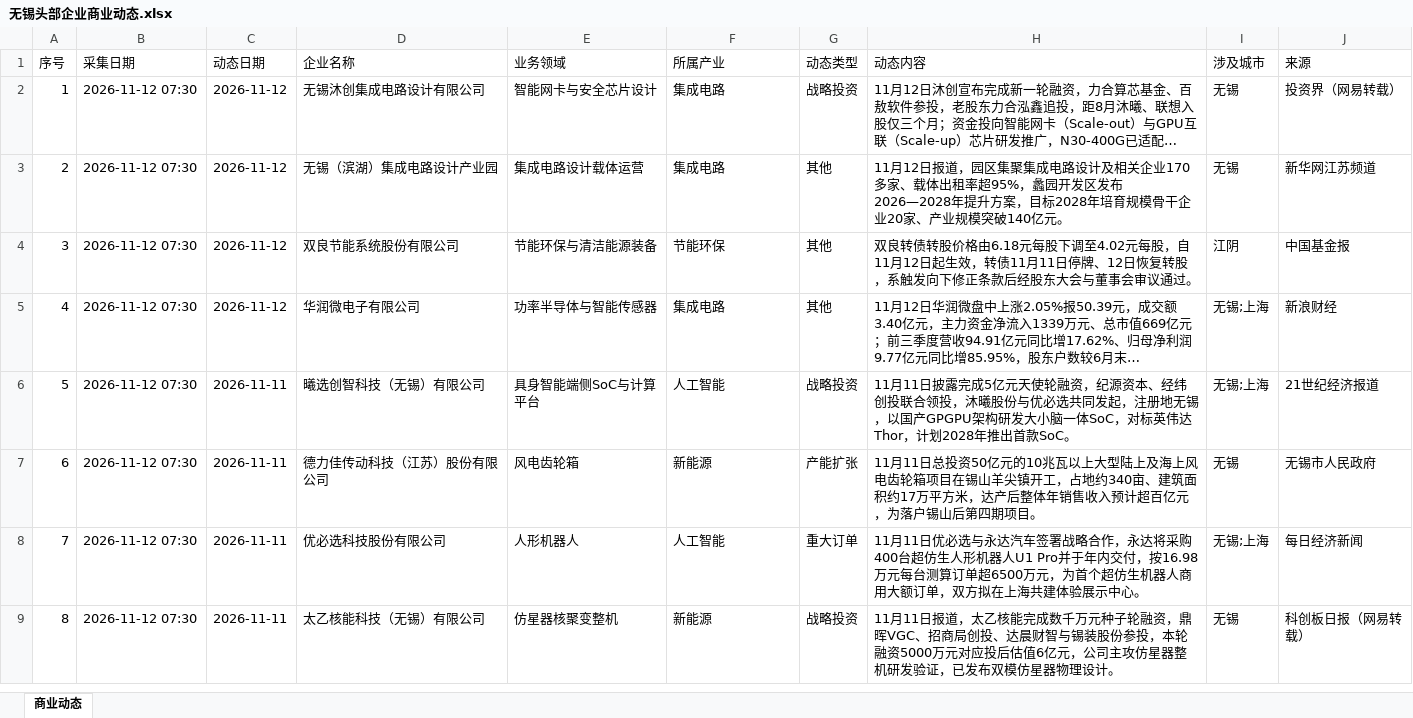
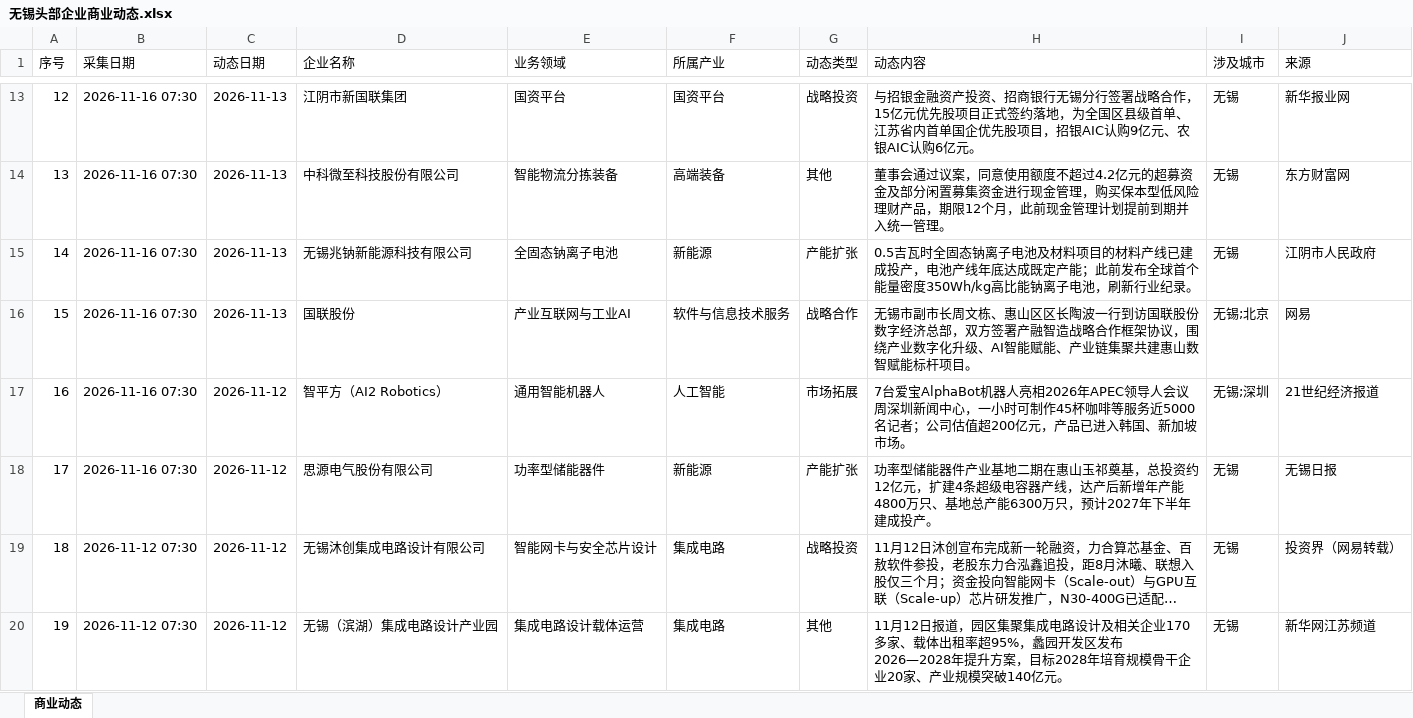
Before and after one commit to happylittlezhu/wuxi-news, an Excel workbook: 无锡头部企业商业动态.xlsx, sheet 商业动态, drawn as a sheet; only a part is shown, gaps mark what is left out; the shorter side is filled out with more unchanged rows; long unchanged cells end in …; values as stored, in another font and other column widths than the file's, no borders; addresses are those after the commit; the diff covers the shown part only; the diff names each change by its address in the sheet, - before the commit and + after, or states it on an @@ line.

```diff
--- a/无锡头部企业商业动态.xlsx (sheet 商业动态)
+++ b/无锡头部企业商业动态.xlsx (sheet 商业动态)
+row 13: 12 | 2026-11-16 07:30 | 2026-11-13 | 江阴市新国联集团 | 国资平台 | 国资平台 | 战略投资 | 与招银金融资产投资、招商银行无锡分行签署战略合作，15亿元优先股项目正式签约落地，为全国区县级首单、江苏省内首单国企优先股项目，招银AIC认购9亿元、农银AIC认购6亿元。 | 无锡 | 新华报业网
+row 14: 13 | 2026-11-16 07:30 | 2026-11-13 | 中科微至科技股份有限公司 | 智能物流分拣装备 | 高端装备 | 其他 | 董事会通过议案，同意使用额度不超过4.2亿元的超募资金及部分闲置募集资金进行现金管理，购买保本型低风险理财产品，期限12个月，此前现金管理计划提前到期并入统一管理。 | 无锡 | 东方财富网
+row 15: 14 | 2026-11-16 07:30 | 2026-11-13 | 无锡兆钠新能源科技有限公司 | 全固态钠离子电池 | 新能源 | 产能扩张 | 0.5吉瓦时全固态钠离子电池及材料项目的材料产线已建成投产，电池产线年底达成既定产能；此前发布全球首个能量密度350Wh/kg高比能钠离子电池，刷新行业纪录。 | 无锡 | 江阴市人民政府
+row 16: 15 | 2026-11-16 07:30 | 2026-11-13 | 国联股份 | 产业互联网与工业AI | 软件与信息技术服务 | 战略合作 | 无锡市副市长周文栋、惠山区区长陶波一行到访国联股份数字经济总部，双方签署产融智造战略合作框架协议，围绕产业数字化升级、AI智能赋能、产业链集聚共建惠山数智赋能标杆项目。 | 无锡;北京 | 网易
+row 17: 16 | 2026-11-16 07:30 | 2026-11-12 | 智平方（AI2 Robotics） | 通用智能机器人 | 人工智能 | 市场拓展 | 7台爱宝AlphaBot机器人亮相2026年APEC领导人会议周深圳新闻中心，一小时可制作45杯咖啡等服务近5000名记者；公司估值超200亿元，产品已进入韩国、新加坡市场。 | 无锡;深圳 | 21世纪经济报道
+row 18: 17 | 2026-11-16 07:30 | 2026-11-12 | 思源电气股份有限公司 | 功率型储能器件 | 新能源 | 产能扩张 | 功率型储能器件产业基地二期在惠山玉祁奠基，总投资约12亿元，扩建4条超级电容器产线，达产后新增年产能4800万只、基地总产能6300万只，预计2027年下半年建成投产。 | 无锡 | 无锡日报
@@ column A (序号) renumbered from row 19 down @@
```
Also changed, not shown: 13 added rows elsewhere in this sheet.
